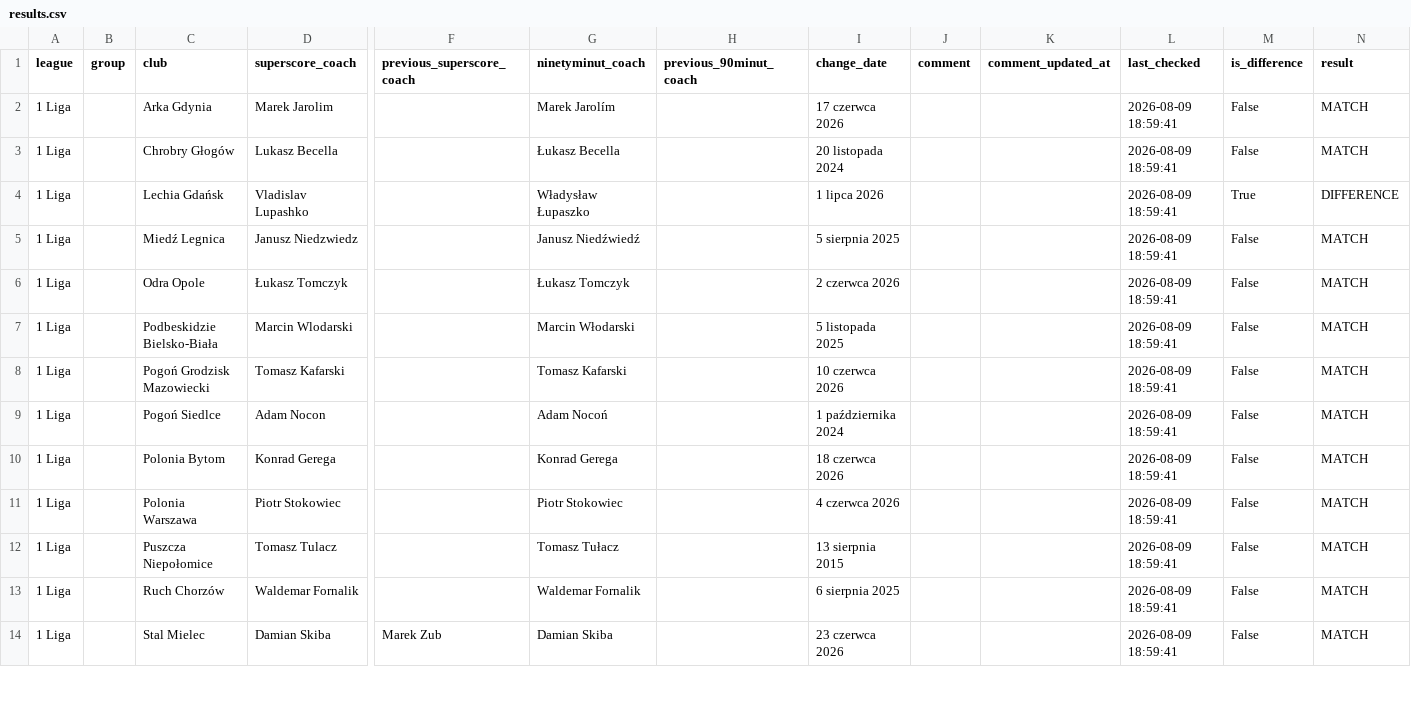
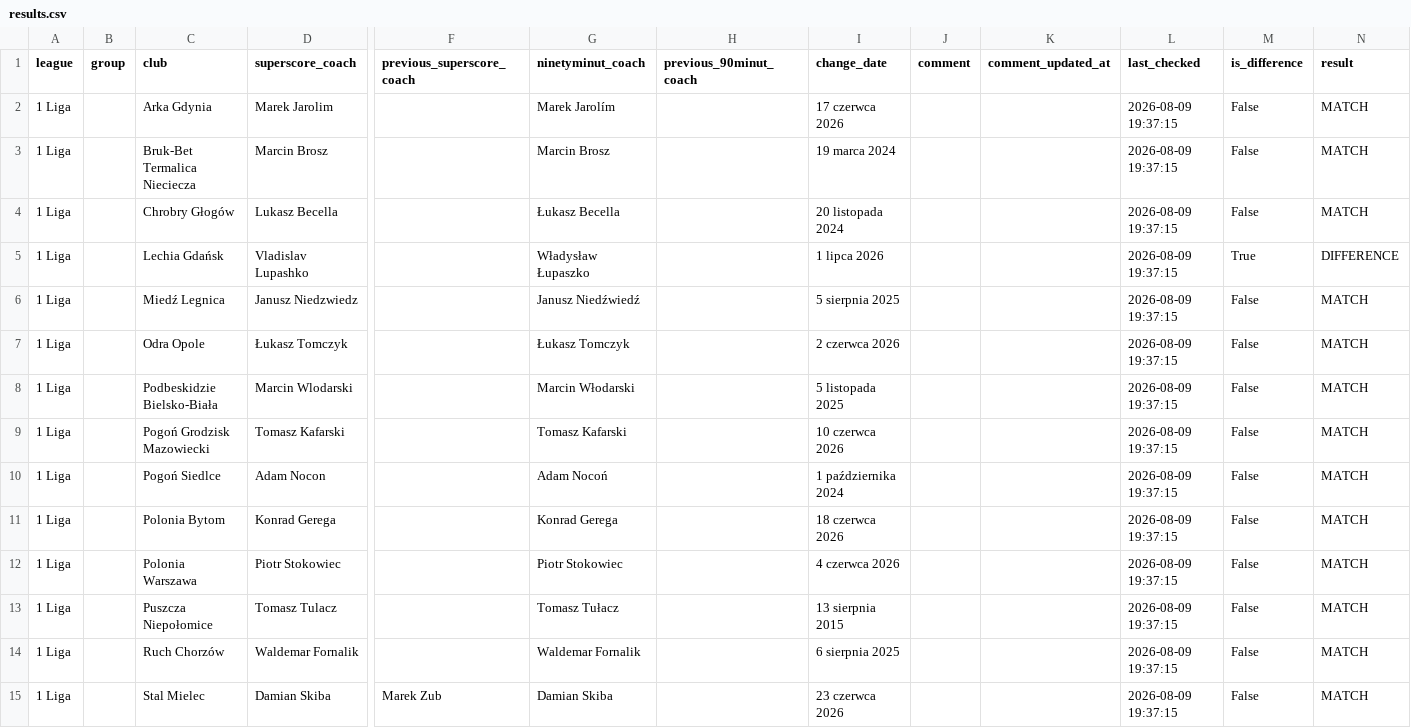
Before and after one commit to kacper16010/coach-monitor, a CSV file: results.csv, drawn as a sheet; only a part is shown, gaps mark what is left out; addresses are those after the commit; rows hold the shown columns only; the diff covers the shown part only; the diff names each change by its address in the sheet, - before the commit and + after, or states it on an @@ line.

```diff
--- a/results.csv
+++ b/results.csv
-L2 (last_checked): 2026-08-09 18:59:41
+L2 (last_checked): 2026-08-09 19:37:15
+row 3: 1 Liga |  | Bruk-Bet Termalica Nieciecza | Marcin Brosz |  | Marcin Brosz |  | 19 marca 2024 |  |  | 2026-08-09 19:37:15 | False | MATCH
-L4:L15 (last_checked): 2026-08-09 18:59:41
+L4:L15 (last_checked): 2026-08-09 19:37:15
```
Also changed, not shown: 1 removed row and 95 edited cells elsewhere in this file, clubs.csv.
